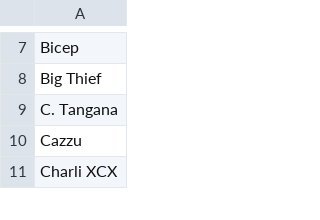
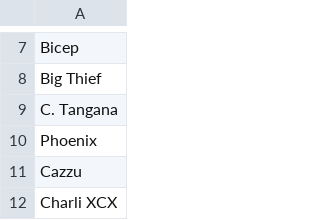
Before and after one commit to adrialuzllompart/festival-playlists, a CSV file: data/2022.csv, drawn as a sheet; only a part is shown, gaps mark what is left out.

```diff
--- a/data/2022.csv
+++ b/data/2022.csv
@@ -9,2 +9,3 @@ Big Thief
 C. Tangana
+Phoenix
 Cazzu
```
Also changed, not shown: 2 other files.
